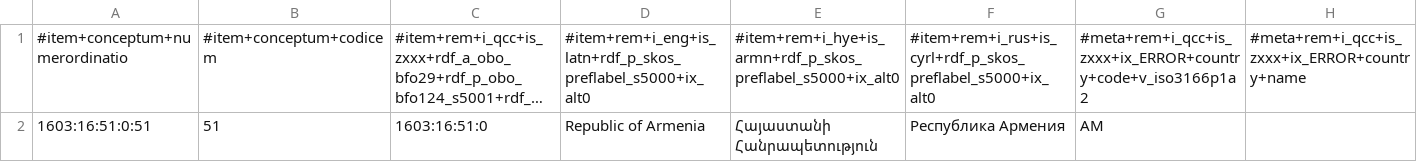
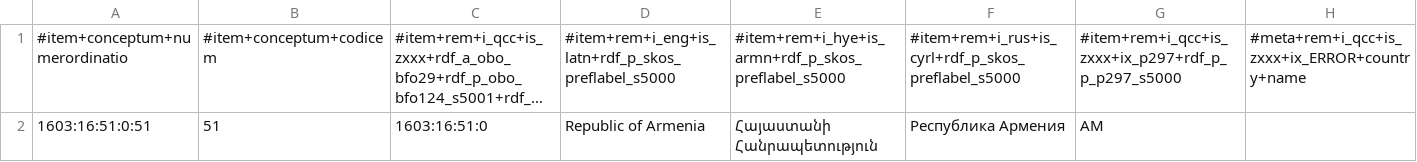
Before and after one commit to MDCIII/1603_16_51, a CSV file: 1603/16/51/0/1603_16_51_0.no1.tm.hxl.csv, drawn as a sheet; only a part is shown; long unchanged cells end in …; the diff names each change by its address in the sheet, - before the commit and + after, or states it on an @@ line.

```diff
--- a/1603/16/51/0/1603_16_51_0.no1.tm.hxl.csv
+++ b/1603/16/51/0/1603_16_51_0.no1.tm.hxl.csv
-D1: #item+rem+i_eng+is_latn+rdf_p_skos_preflabel_s5000+ix_alt0
+D1: #item+rem+i_eng+is_latn+rdf_p_skos_preflabel_s5000
-E1: #item+rem+i_hye+is_armn+rdf_p_skos_preflabel_s5000+ix_alt0
+E1: #item+rem+i_hye+is_armn+rdf_p_skos_preflabel_s5000
-F1: #item+rem+i_rus+is_cyrl+rdf_p_skos_preflabel_s5000+ix_alt0
+F1: #item+rem+i_rus+is_cyrl+rdf_p_skos_preflabel_s5000
-G1: #meta+rem+i_qcc+is_zxxx+ix_ERROR+country+code+v_iso3166p1a2
+G1: #item+rem+i_qcc+is_zxxx+ix_p297+rdf_p_p_p297_s5000
```
Also changed, not shown: 1603/16/51/1/1603_16_51_1.no1.tm.hxl.csv, 1603/16/51/2/1603_16_51_2.no1.tm.hxl.csv, 13 other files.
